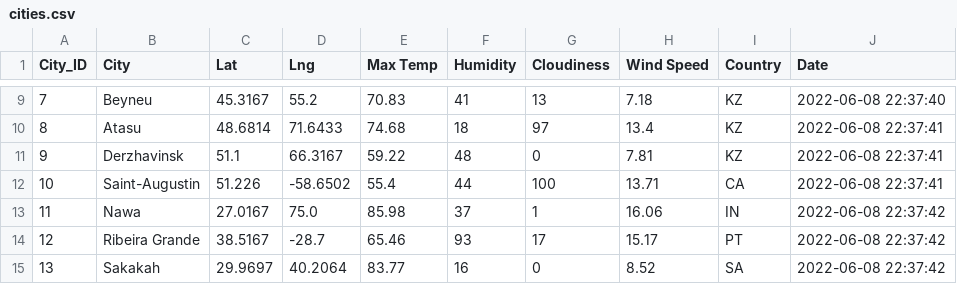
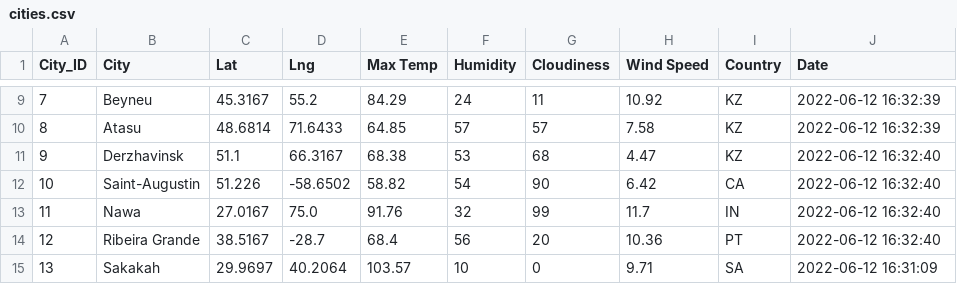
Before and after one commit to szyck/World_Weather_Analysis, a CSV file: weather_data/cities.csv, drawn as a sheet; only a part is shown, gaps mark what is left out; the diff covers the shown part only.

```diff
--- a/weather_data/cities.csv
+++ b/weather_data/cities.csv
@@ -9,7 +9,7 @@ City_ID,City,Lat,Lng,Max Temp,Humidity,Cloudiness,Wind Speed,Country,Date
-7,Beyneu,45.3167,55.2,70.83,41,13,7.18,KZ,2022-06-08 22:37:40
-8,Atasu,48.6814,71.6433,74.68,18,97,13.4,KZ,2022-06-08 22:37:41
-9,Derzhavinsk,51.1,66.3167,59.22,48,0,7.81,KZ,2022-06-08 22:37:41
-10,Saint-Augustin,51.226,-58.6502,55.4,44,100,13.71,CA,2022-06-08 22:37:41
-11,Nawa,27.0167,75.0,85.98,37,1,16.06,IN,2022-06-08 22:37:42
-12,Ribeira Grande,38.5167,-28.7,65.46,93,17,15.17,PT,2022-06-08 22:37:42
-13,Sakakah,29.9697,40.2064,83.77,16,0,8.52,SA,2022-06-08 22:37:42
+7,Beyneu,45.3167,55.2,84.29,24,11,10.92,KZ,2022-06-12 16:32:39
+8,Atasu,48.6814,71.6433,64.85,57,57,7.58,KZ,2022-06-12 16:32:39
+9,Derzhavinsk,51.1,66.3167,68.38,53,68,4.47,KZ,2022-06-12 16:32:40
+10,Saint-Augustin,51.226,-58.6502,58.82,54,90,6.42,CA,2022-06-12 16:32:40
+11,Nawa,27.0167,75.0,91.76,32,99,11.7,IN,2022-06-12 16:32:40
+12,Ribeira Grande,38.5167,-28.7,68.4,56,20,10.36,PT,2022-06-12 16:32:40
+13,Sakakah,29.9697,40.2064,103.57,10,0,9.71,SA,2022-06-12 16:31:09
```
Also changed, not shown: 37 edited cells elsewhere in this file, 11 other files.
